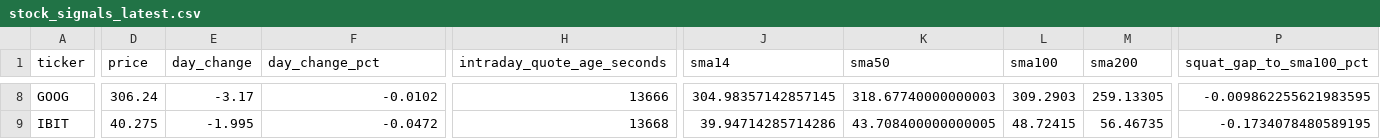
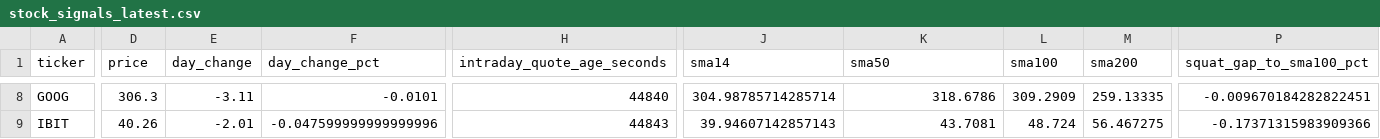
Before and after one commit to GlennZhu/DeeDeeBot, a CSV file: data/derived/stock_signals_latest.csv, drawn as a sheet; only a part is shown, gaps mark what is left out; the diff covers the shown part only; the diff names each change by its address in the sheet, - before the commit and + after, or states it on an @@ line.

```diff
--- a/data/derived/stock_signals_latest.csv
+++ b/data/derived/stock_signals_latest.csv
-D8 (price): 306.24
+D8 (price): 306.3
-E8 (day_change): -3.17
+E8 (day_change): -3.11
-F8 (day_change_pct): -0.0102
+F8 (day_change_pct): -0.0101
-H8 (intraday_quote_age_seconds): 13666
+H8 (intraday_quote_age_seconds): 44840
-J8 (sma14): 304.98357142857145
+J8 (sma14): 304.98785714285714
-K8 (sma50): 318.67740000000003
+K8 (sma50): 318.6786
-L8 (sma100): 309.2903
+L8 (sma100): 309.2909
-M8 (sma200): 259.13305
+M8 (sma200): 259.13335
-P8 (squat_gap_to_sma100_pct): -0.009862255621983595
+P8 (squat_gap_to_sma100_pct): -0.009670184282822451
-D9 (price): 40.275
+D9 (price): 40.26
-E9 (day_change): -1.995
+E9 (day_change): -2.01
-F9 (day_change_pct): -0.0472
+F9 (day_change_pct): -0.047599999999999996
-H9 (intraday_quote_age_seconds): 13668
+H9 (intraday_quote_age_seconds): 44843
-J9 (sma14): 39.94714285714286
+J9 (sma14): 39.94607142857143
-K9 (sma50): 43.708400000000005
+K9 (sma50): 43.7081
-L9 (sma100): 48.72415
+L9 (sma100): 48.724
-M9 (sma200): 56.46735
+M9 (sma200): 56.467275
-P9 (squat_gap_to_sma100_pct): -0.1734078480589195
+P9 (squat_gap_to_sma100_pct): -0.17371315983909366
```
Also changed, not shown: 148 edited cells elsewhere in this file, data/derived/signal_events_7d.csv.
